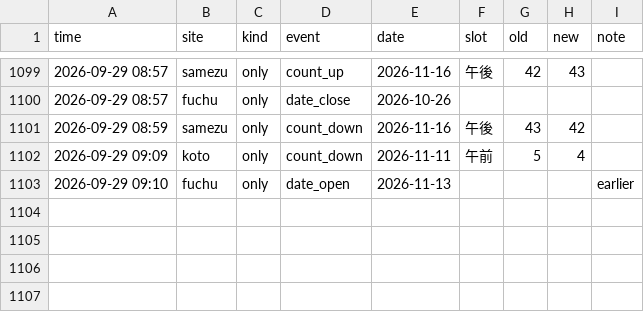
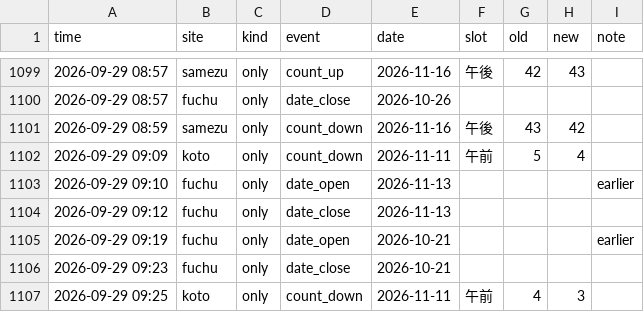
Before and after one commit to Juno264/menkyo-watch, a CSV file: data/events.csv, drawn as a sheet; only a part is shown, gaps mark what is left out; the diff names each change by its address in the sheet, - before the commit and + after, or states it on an @@ line.

```diff
--- a/data/events.csv
+++ b/data/events.csv
+row 1104: 2026-09-29 09:12 | fuchu | only | date_close | 2026-11-13
+row 1105: 2026-09-29 09:19 | fuchu | only | date_open | 2026-10-21 |  |  |  | earlier
+row 1106: 2026-09-29 09:23 | fuchu | only | date_close | 2026-10-21
+row 1107: 2026-09-29 09:25 | koto | only | count_down | 2026-11-11 | 午前 | 4 | 3
```
Also changed, not shown: data/cache.csv, data/early.csv, 3 other files.
